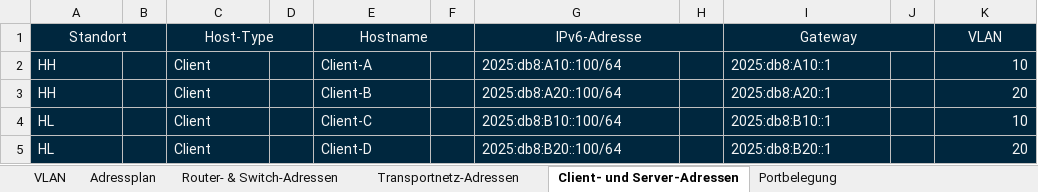
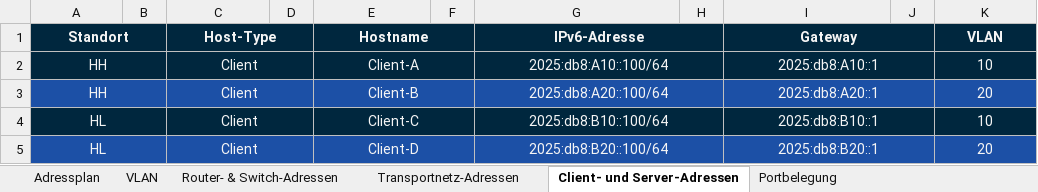
Before and after one commit to mvxsvchs/LF09, an Excel workbook: IPAM-LF09.xlsx, sheet Client- und Server-Adressen, drawn as a sheet; only a part is shown; values as stored, in another font and other column widths than the file's, no borders; the diff covers the shown part only; the diff names each change by its address in the sheet, - before the commit and + after, or states it on an @@ line.

```diff
--- a/IPAM-LF09.xlsx (sheet Client- und Server-Adressen)
+++ b/IPAM-LF09.xlsx (sheet Client- und Server-Adressen)
@@ sheet tab order changed: Adressplan | VLAN | Router- & Switch-Adressen | Transportnetz-Adressen | Client- und Server-Adressen | Portbelegung @@
-A1 bold: off
+A1 bold: on
-C1 bold: off
+C1 bold: on
-E1 bold: off
+E1 bold: on
-G1 bold: off
+G1 bold: on
-I1 bold: off
+I1 bold: on
-K1 bold: off
+K1 bold: on
-A2:A5 alignment: left
+A2:A5 alignment: center
+A2:B2 merged
-C2:C5 alignment: left
+C2:C5 alignment: center
+C2:D2 merged
-E2:E5 alignment: left
+E2:E5 alignment: center
+E2:F2 merged
-G2:G5 alignment: left
+G2:G5 alignment: center
+G2:H2 merged
-I2:I5 alignment: left
+I2:I5 alignment: center
+I2:J2 merged
-K2:K5 alignment: right
+K2:K5 alignment: center
-A3:K3 fill: #00273E
+A3:K3 fill: #1C50A6
+A3:B3 merged
+C3:D3 merged
+E3:F3 merged
+G3:H3 merged
+I3:J3 merged
+A4:B4 merged
+C4:D4 merged
+E4:F4 merged
+G4:H4 merged
+I4:J4 merged
-A5:K5 fill: #00273E
+A5:K5 fill: #1C50A6
+A5:B5 merged
+C5:D5 merged
+E5:F5 merged
+G5:H5 merged
+I5:J5 merged
```
Also changed, not shown: cell formats and merged cells elsewhere in this sheet, sheet Portbelegung, sheet Router- & Switch-Adressen, sheet Transportnetz-Adressen, sheet Adressplan, sheet VLAN.
